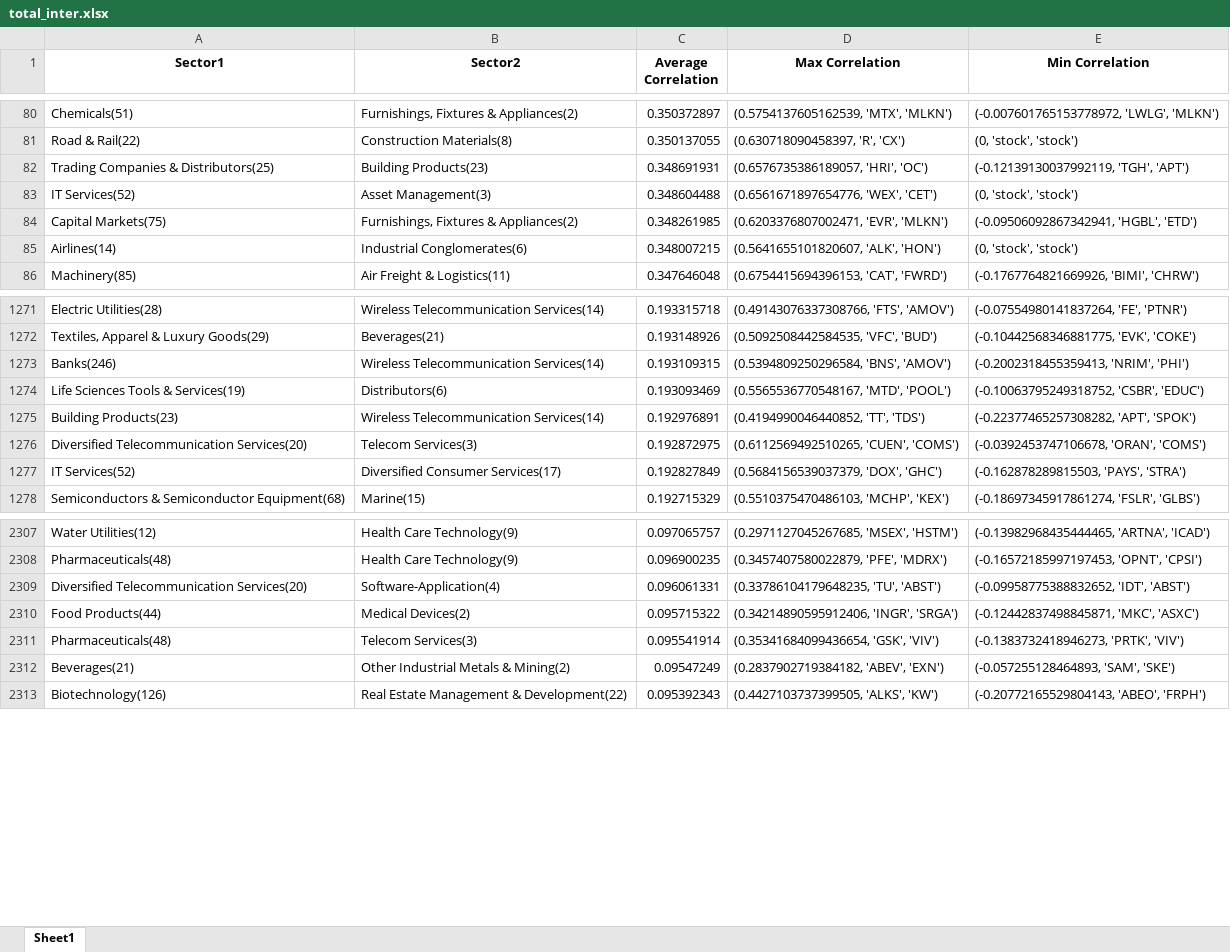
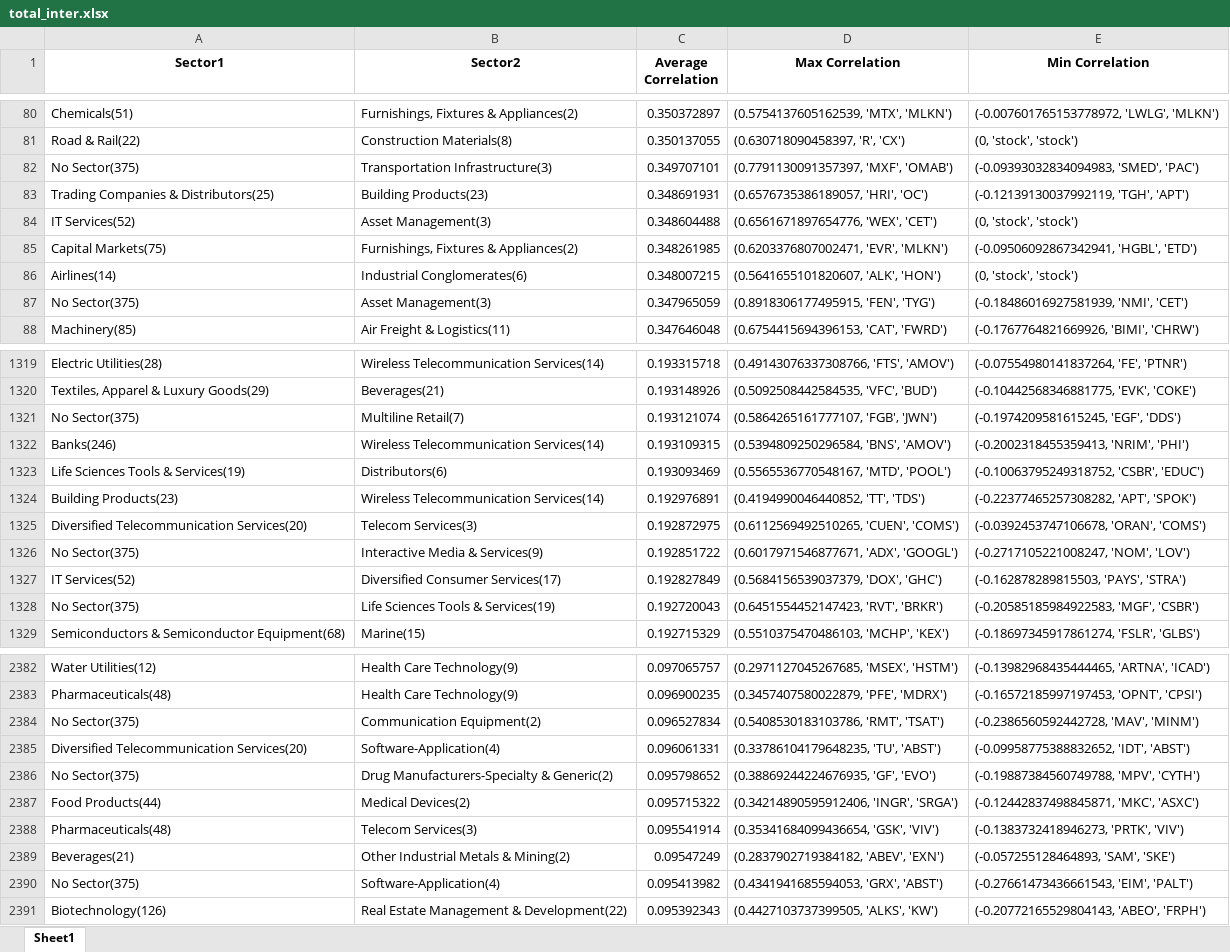
Before and after one commit to deliarm/672_final, an Excel workbook: data/sector_correlations/total_inter.xlsx, sheet Sheet1, drawn as a sheet; only a part is shown, gaps mark what is left out; values as stored, in another font and other column widths than the file's, no borders; the diff covers the shown part only; the diff names each change by its address in the sheet, - before the commit and + after, or states it on an @@ line.

Commit message:
recalculate sector correlations

```diff
--- a/data/sector_correlations/total_inter.xlsx (sheet Sheet1)
+++ b/data/sector_correlations/total_inter.xlsx (sheet Sheet1)
+row 82: No Sector(375) | Transportation Infrastructure(3) | 0.349707101 | (0.7791130091357397, 'MXF', 'OMAB') | (-0.09393032834094983, 'SMED', 'PAC')
+row 87: No Sector(375) | Asset Management(3) | 0.347965059 | (0.8918306177495915, 'FEN', 'TYG') | (-0.18486016927581939, 'NMI', 'CET')
+row 1321: No Sector(375) | Multiline Retail(7) | 0.193121074 | (0.5864265161777107, 'FGB', 'JWN') | (-0.1974209581615245, 'EGF', 'DDS')
+row 1326: No Sector(375) | Interactive Media & Services(9) | 0.192851722 | (0.6017971546877671, 'ADX', 'GOOGL') | (-0.2717105221008247, 'NOM', 'LOV')
+row 1328: No Sector(375) | Life Sciences Tools & Services(19) | 0.192720043 | (0.6451554452147423, 'RVT', 'BRKR') | (-0.20585185984922583, 'MGF', 'CSBR')
+row 2384: No Sector(375) | Communication Equipment(2) | 0.096527834 | (0.5408530183103786, 'RMT', 'TSAT') | (-0.2386560592442728, 'MAV', 'MINM')
+row 2386: No Sector(375) | Drug Manufacturers-Specialty & Generic(2) | 0.095798652 | (0.38869244224676935, 'GF', 'EVO') | (-0.19887384560749788, 'MPV', 'CYTH')
+row 2390: No Sector(375) | Software-Application(4) | 0.095413982 | (0.4341941685594053, 'GRX', 'ABST') | (-0.27661473436661543, 'EIM', 'PALT')
```
Also changed, not shown: 71 added rows elsewhere in this sheet, data/sector_correlations/2010_intra.xlsx, data/sector_correlations/2012_intra.xlsx, 12 other files.
